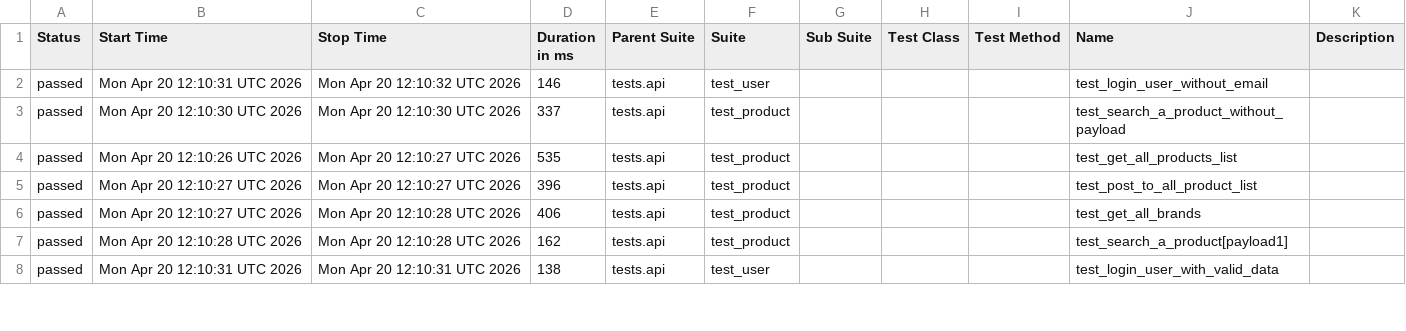
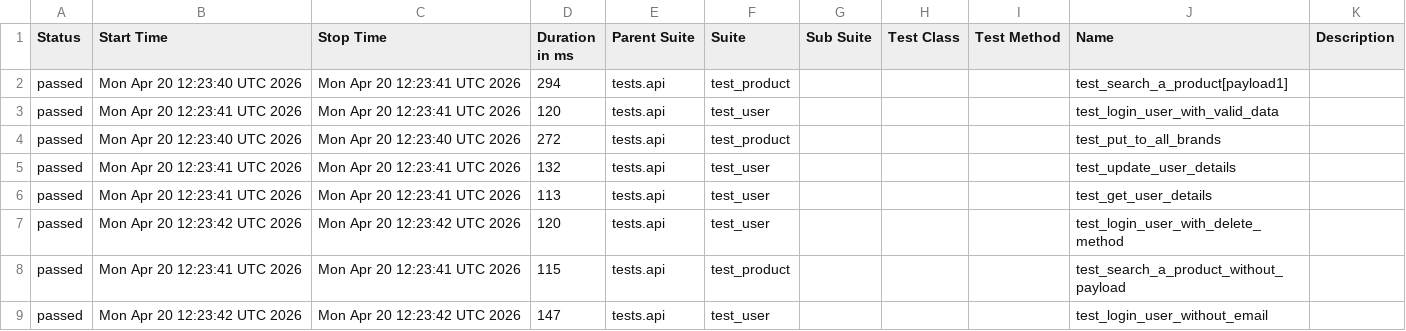
Before and after one commit to zia-kayani/AutomationExercise, a CSV file: api/data/suites.csv, drawn as a sheet; only a part is shown; the diff covers the shown part only.

```diff
--- a/api/data/suites.csv
+++ b/api/data/suites.csv
@@ -1,8 +1,9 @@
 "Status","Start Time","Stop Time","Duration in ms","Parent Suite","Suite","Sub Suite","Test Class","Test Method","Name","Description"
-"passed","Mon Apr 20 12:10:31 UTC 2026","Mon Apr 20 12:10:32 UTC 2026","146","tests.api","test_user","","","","test_login_user_without_email",""
-"passed","Mon Apr 20 12:10:30 UTC 2026","Mon Apr 20 12:10:30 UTC 2026","337","tests.api","test_product","","","","test_search_a_product_without_payload",""
-"passed","Mon Apr 20 12:10:26 UTC 2026","Mon Apr 20 12:10:27 UTC 2026","535","tests.api","test_product","","","","test_get_all_products_list",""
-"passed","Mon Apr 20 12:10:27 UTC 2026","Mon Apr 20 12:10:27 UTC 2026","396","tests.api","test_product","","","","test_post_to_all_product_list",""
-"passed","Mon Apr 20 12:10:27 UTC 2026","Mon Apr 20 12:10:28 UTC 2026","406","tests.api","test_product","","","","test_get_all_brands",""
-"passed","Mon Apr 20 12:10:28 UTC 2026","Mon Apr 20 12:10:28 UTC 2026","162","tests.api","test_product","","","","test_search_a_product[payload1]",""
-"passed","Mon Apr 20 12:10:31 UTC 2026","Mon Apr 20 12:10:31 UTC 2026","138","tests.api","test_user","","","","test_login_user_with_valid_data",""
+"passed","Mon Apr 20 12:23:40 UTC 2026","Mon Apr 20 12:23:41 UTC 2026","294","tests.api","test_product","","","","test_search_a_product[payload1]",""
+"passed","Mon Apr 20 12:23:41 UTC 2026","Mon Apr 20 12:23:41 UTC 2026","120","tests.api","test_user","","","","test_login_user_with_valid_data",""
+"passed","Mon Apr 20 12:23:40 UTC 2026","Mon Apr 20 12:23:40 UTC 2026","272","tests.api","test_product","","","","test_put_to_all_brands",""
+"passed","Mon Apr 20 12:23:41 UTC 2026","Mon Apr 20 12:23:41 UTC 2026","132","tests.api","test_user","","","","test_update_user_details",""
+"passed","Mon Apr 20 12:23:41 UTC 2026","Mon Apr 20 12:23:41 UTC 2026","113","tests.api","test_user","","","","test_get_user_details",""
+"passed","Mon Apr 20 12:23:42 UTC 2026","Mon Apr 20 12:23:42 UTC 2026","120","tests.api","test_user","","","","test_login_user_with_delete_method",""
+"passed","Mon Apr 20 12:23:41 UTC 2026","Mon Apr 20 12:23:41 UTC 2026","115","tests.api","test_product","","","","test_search_a_product_without_payload",""
+"passed","Mon Apr 20 12:23:42 UTC 2026","Mon Apr 20 12:23:42 UTC 2026","147","tests.api","test_user","","","","test_login_user_without_email",""
```
Also changed, not shown: 1 removed row and 32 edited cells elsewhere in this file, 46 other files.
